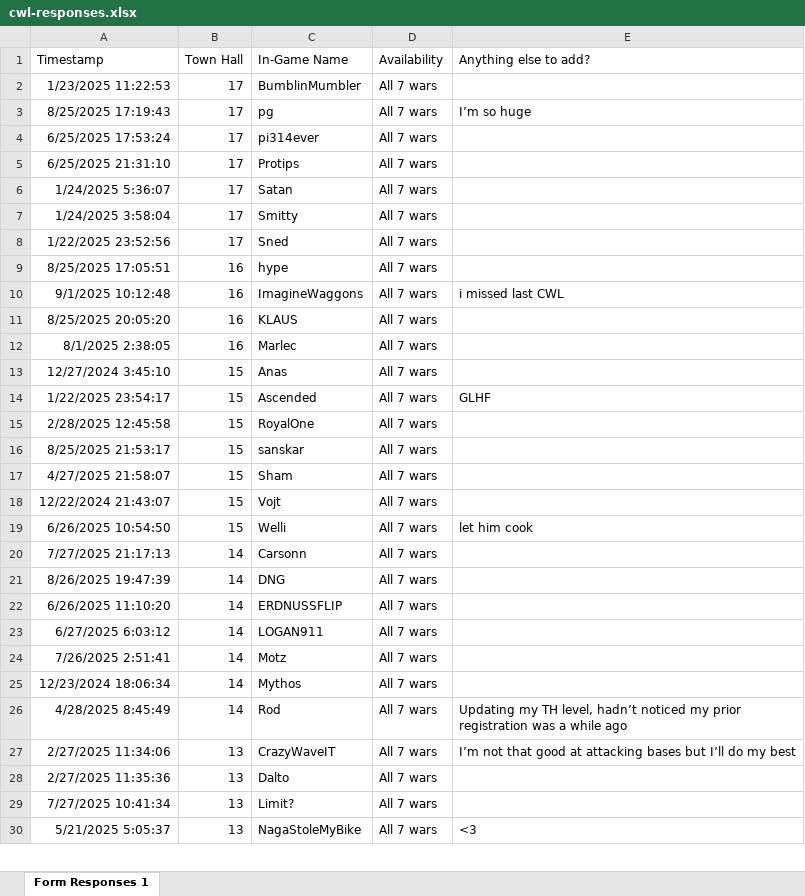
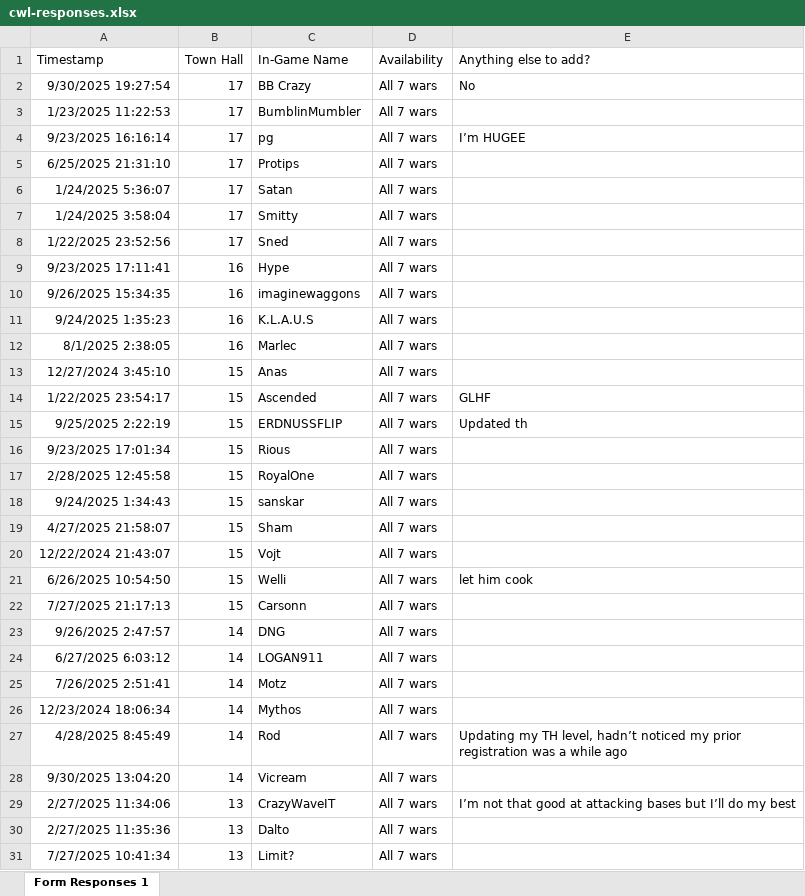
Before and after one commit to DrNekoSenpai/x-ray, an Excel workbook: inputs/cwl-responses.xlsx, sheet Form Responses 1, drawn as a sheet; only a part is shown; the shorter side is filled out with more unchanged rows; values as stored, in another font and other column widths than the file's, no borders; charts and pictures and conditional formats not drawn; removed rows and columns are numbered as before the commit, all else as after; the diff covers the shown part only; the diff names each change by its address in the sheet, - before the commit and + after, or states it on an @@ line.

```diff
--- a/inputs/cwl-responses.xlsx (sheet Form Responses 1)
+++ b/inputs/cwl-responses.xlsx (sheet Form Responses 1)
+row 2: 9/30/2025 19:27:54 | 17 | BB Crazy | All 7 wars | No
-A4 (Timestamp): 8/25/2025 17:19:43
+A4 (Timestamp): 9/23/2025 16:16:14
-E4 (Anything else to add?): I’m so huge
+E4 (Anything else to add?): I’m HUGEE
-row 4: 6/25/2025 17:53:24 | 17 | pi314ever | All 7 wars
-A9 (Timestamp): 8/25/2025 17:05:51
+A9 (Timestamp): 9/23/2025 17:11:41
-C9 (In-Game Name): hype
+C9 (In-Game Name): Hype
-A10 (Timestamp): 9/1/2025 10:12:48
+A10 (Timestamp): 9/26/2025 15:34:35
-C10 (In-Game Name): ImagineWaggons
+C10 (In-Game Name): imaginewaggons
-E10 (Anything else to add?): i missed last CWL
+E10 (Anything else to add?): (empty)
-A11 (Timestamp): 8/25/2025 20:05:20
+A11 (Timestamp): 9/24/2025 1:35:23
-C11 (In-Game Name): KLAUS
+C11 (In-Game Name): K.L.A.U.S
+row 15: 9/25/2025 2:22:19 | 15 | ERDNUSSFLIP | All 7 wars | Updated th
+row 16: 9/23/2025 17:01:34 | 15 | Rious | All 7 wars
-A18 (Timestamp): 8/25/2025 21:53:17
+A18 (Timestamp): 9/24/2025 1:34:43
-B22 (Town Hall): 14
+B22 (Town Hall): 15
-A23 (Timestamp): 8/26/2025 19:47:39
+A23 (Timestamp): 9/26/2025 2:47:57
-row 22: 6/26/2025 11:10:20 | 14 | ERDNUSSFLIP | All 7 wars
+row 28: 9/30/2025 13:04:20 | 14 | Vicream | All 7 wars
```
Also changed, not shown: 3 added rows and 6 removed rows elsewhere in this sheet, inputs/war_bases.xlsx, xray-members.xlsx, 7 other files.
